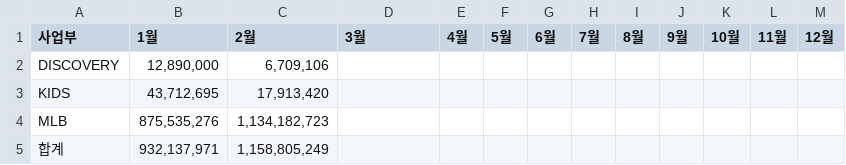
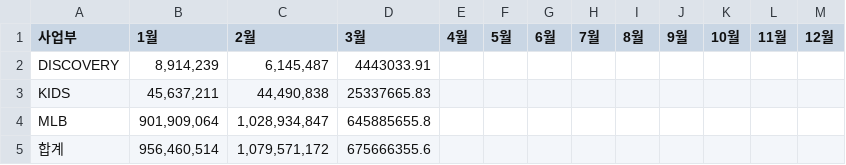
Before and after one commit to xuanm0221-dev/expense-251122ver, a CSV file: 파일/2026년판매매출_actual.csv, drawn as a sheet.

```diff
--- a/파일/2026년판매매출_actual.csv
+++ b/파일/2026년판매매출_actual.csv
@@ -1,5 +1,5 @@
 사업부,1월,2월,3월,4월,5월,6월,7월,8월,9월,10월,11월,12월
-DISCOVERY," 12,890,000 "," 6,709,106 ",,,,,,,,,,
-KIDS," 43,712,695 "," 17,913,420 ",,,,,,,,,,
-MLB," 875,535,276 "," 1,134,182,723 ",,,,,,,,,,
-합계," 932,137,971 "," 1,158,805,249 ",,,,,,,,,,
+DISCOVERY,"8,914,239","6,145,487",4443033.91,,,,,,,,,
+KIDS,"45,637,211","44,490,838",25337665.83,,,,,,,,,
+MLB,"901,909,064","1,028,934,847",645885655.8,,,,,,,,,
+합계,"956,460,514","1,079,571,172",675666355.6,,,,,,,,,
```
Also changed, not shown: 파일/2026년비용_actual.csv, 파일/2026년인원수_actual.csv, 1 other file.
